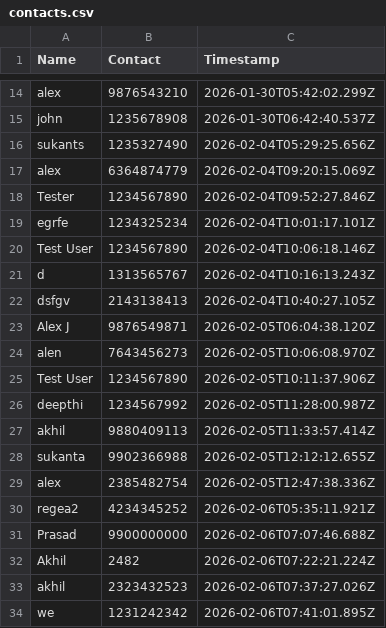
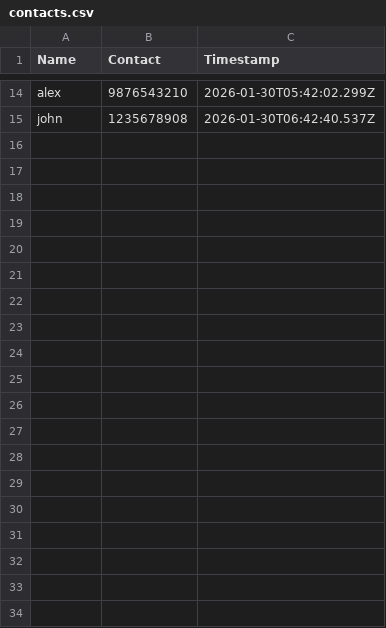
Before and after one commit to appli-global/pathfinder, a CSV file: contacts.csv, drawn as a sheet; only a part is shown, gaps mark what is left out; the diff covers the shown part only.

```diff
--- a/contacts.csv
+++ b/contacts.csv
@@ -15,20 +15 @@
 "john","1235678908","2026-01-30T06:42:40.537Z"
-"sukants","1235327490","2026-02-04T05:29:25.656Z"
-"alex","6364874779","2026-02-04T09:20:15.069Z"
-"Tester","1234567890","2026-02-04T09:52:27.846Z"
-"egrfe","1234325234","2026-02-04T10:01:17.101Z"
-"Test User","1234567890","2026-02-04T10:06:18.146Z"
-"d","1313565767","2026-02-04T10:16:13.243Z"
-"dsfgv","2143138413","2026-02-04T10:40:27.105Z"
-"Alex J","9876549871","2026-02-05T06:04:38.120Z"
-"alen","7643456273","2026-02-05T10:06:08.970Z"
-"Test User","1234567890","2026-02-05T10:11:37.906Z"
-"deepthi","1234567992","2026-02-05T11:28:00.987Z"
-"akhil","9880409113","2026-02-05T11:33:57.414Z"
-"sukanta","9902366988","2026-02-05T12:12:12.655Z"
-"alex","2385482754","2026-02-05T12:47:38.336Z"
-"regea2","4234345252","2026-02-06T05:35:11.921Z"
-"Prasad","9900000000","2026-02-06T07:07:46.688Z"
-"Akhil","2482","2026-02-06T07:22:21.224Z"
-"akhil","2323432523","2026-02-06T07:37:27.026Z"
-"we","1231242342","2026-02-06T07:41:01.895Z"
```
Also changed, not shown: 12 removed rows elsewhere in this file, 5 other files.
